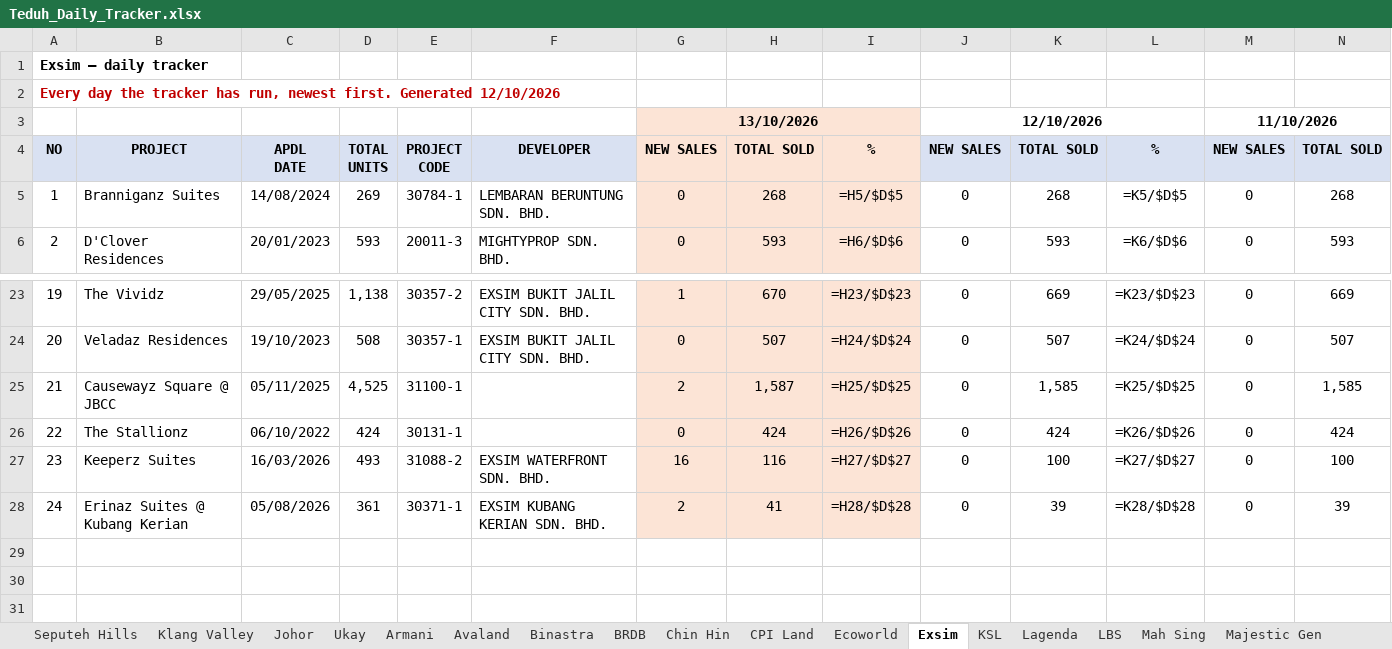
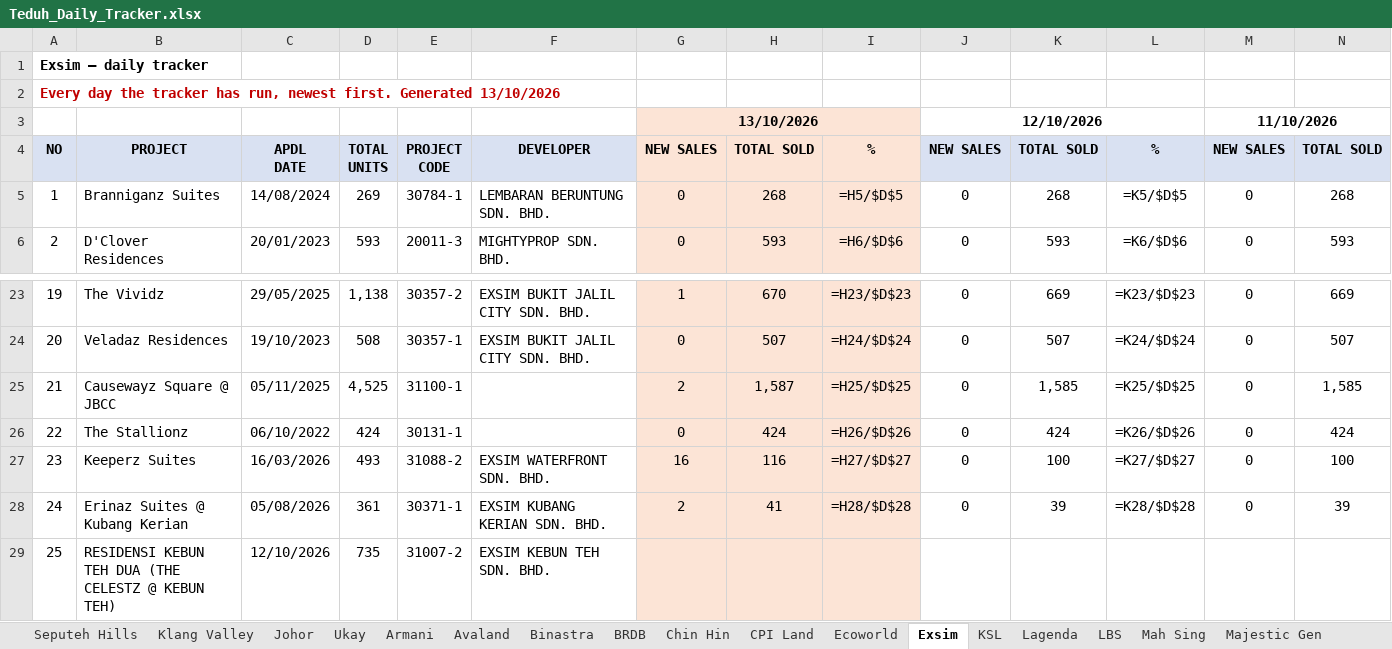
Before and after one commit to smtcu/teduh-tracker, an Excel workbook: docs/downloads/Teduh_Daily_Tracker.xlsx, sheet Exsim, drawn as a sheet; only a part is shown, gaps mark what is left out; values as stored, in another font and other column widths than the file's, no borders; formulas without a stored value are shown as written; rows hold the shown columns only; the diff names each change by its address in the sheet, - before the commit and + after, or states it on an @@ line.

```diff
--- a/docs/downloads/Teduh_Daily_Tracker.xlsx (sheet Exsim)
+++ b/docs/downloads/Teduh_Daily_Tracker.xlsx (sheet Exsim)
@@ column A renumbered in row 2 @@
+row 29: 25 | RESIDENSI KEBUN TEH DUA (THE CELESTZ @ KEBUN TEH) | 12/10/2026 | 735 | 31007-2 | EXSIM KEBUN TEH SDN. BHD.
```
Also changed, not shown: sheet Binastra, sheet Maxim, sheet Radium, sheet TS Law, sheet Skyworld, sheet Malton, 25 more sheets, docs/downloads/TEDUH_Unit_Types.xlsx, 3 other files.
